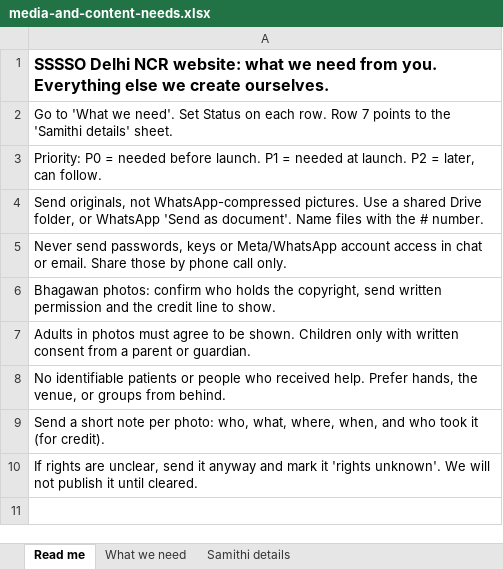
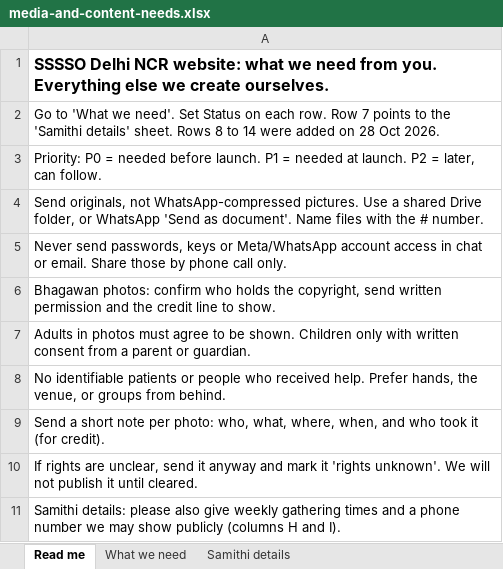
Before and after one commit to itdl-sssso/saidelhi, an Excel workbook: docs/data/media-and-content-needs.xlsx, sheet Read me, drawn as a sheet; values as stored, in another font and other column widths than the file's, no borders; the diff names each change by its address in the sheet, - before the commit and + after, or states it on an @@ line.

```diff
--- a/docs/data/media-and-content-needs.xlsx (sheet Read me)
+++ b/docs/data/media-and-content-needs.xlsx (sheet Read me)
-A2: …details' sheet.
+A2: …details' sheet. Rows 8 to 14 were added on 28 Oct 2026.
+row 11: Samithi details: please also give weekly gathering times and a phone number we may show publicly (columns H and I).
```
Also changed, not shown: sheet Samithi details, sheet What we need, 2 other files.
